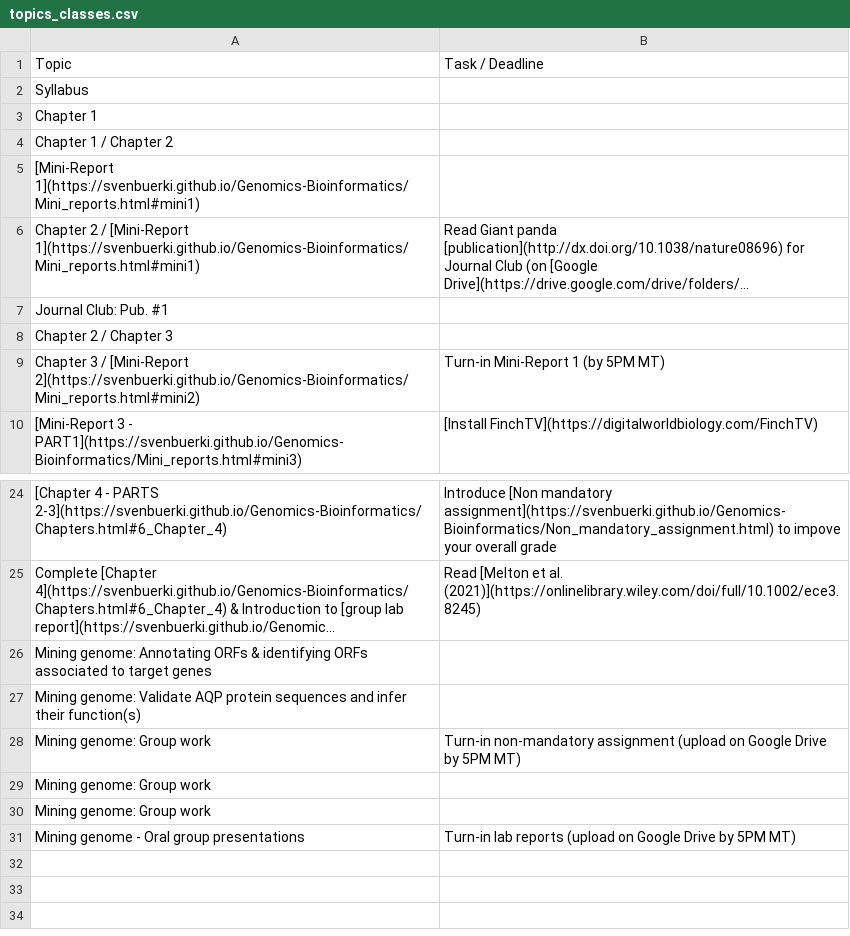
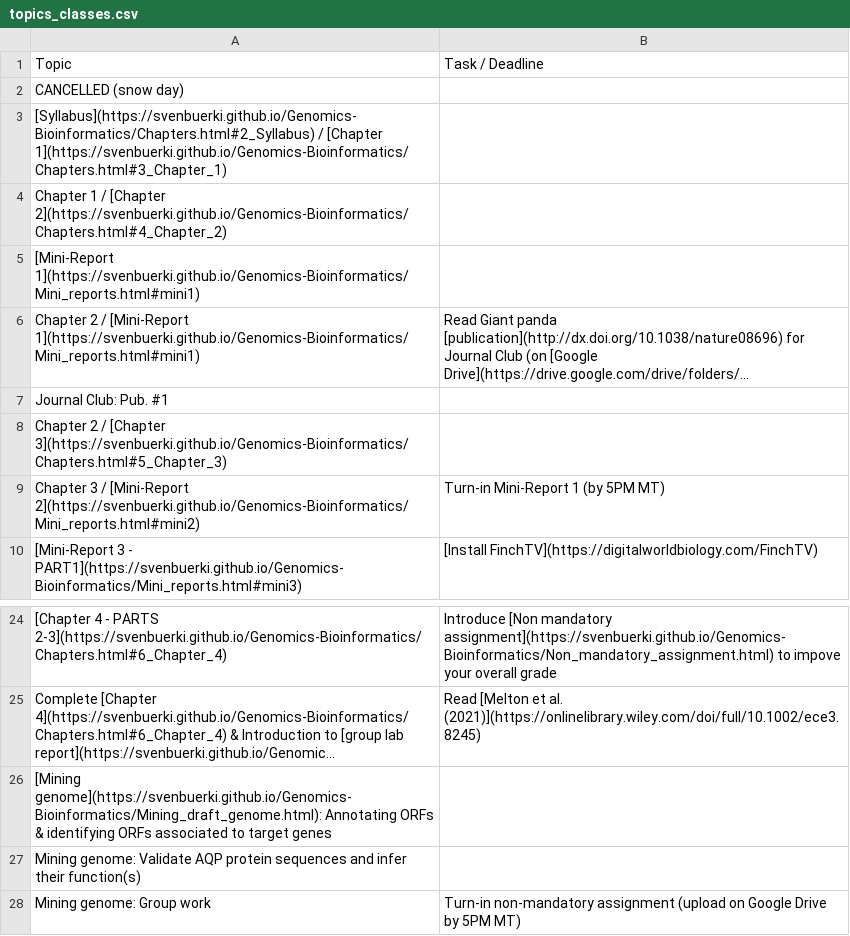
Before and after one commit to svenbuerki/Genomics-Bioinformatics, a CSV file: Data/topics_classes.csv, drawn as a sheet; only a part is shown, gaps mark what is left out; the shorter side is filled out with more unchanged rows; long unchanged cells end in …; the diff names each change by its address in the sheet, - before the commit and + after, or states it on an @@ line.

```diff
--- a/Data/topics_classes.csv
+++ b/Data/topics_classes.csv
-A2: Syllabus
+A2: CANCELLED (snow day)
-A3: Chapter 1
+A3: [Syllabus](https://svenbuerki.github.io/Genomics-Bioinformatics/Chapters.html#2_Syllabus) / [Chapter 1](https://svenbuerki.github.io/Genomics-Bioinformatics/Chapters.html#3_Chapter_1)
-A4: …1 / Chapter 2
+A4: …1 / [Chapter 2](https://svenbuerki.github.io/Genomics-Bioinformatics/Chapters.html#4_Chapter_2)
-A8: …2 / Chapter 3
+A8: …2 / [Chapter 3](https://svenbuerki.github.io/Genomics-Bioinformatics/Chapters.html#5_Chapter_3)
-A26: Mining genome: Annotating ORFs…
+A26: [Mining genome](https://svenbuerki.github.io/Genomics-Bioinformatics/Mining_draft_genome.html): Annotating ORFs…
```
Also changed, not shown: 1 other file.
